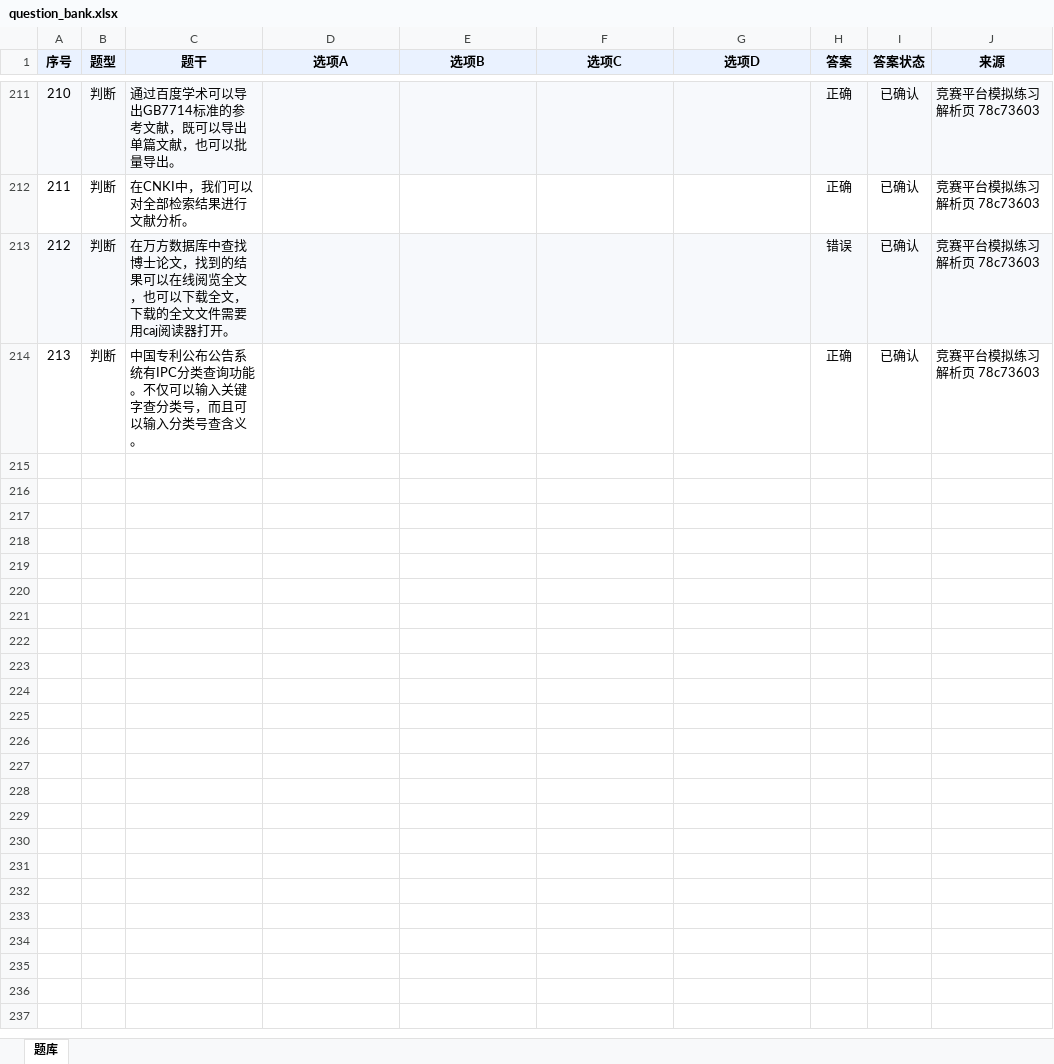
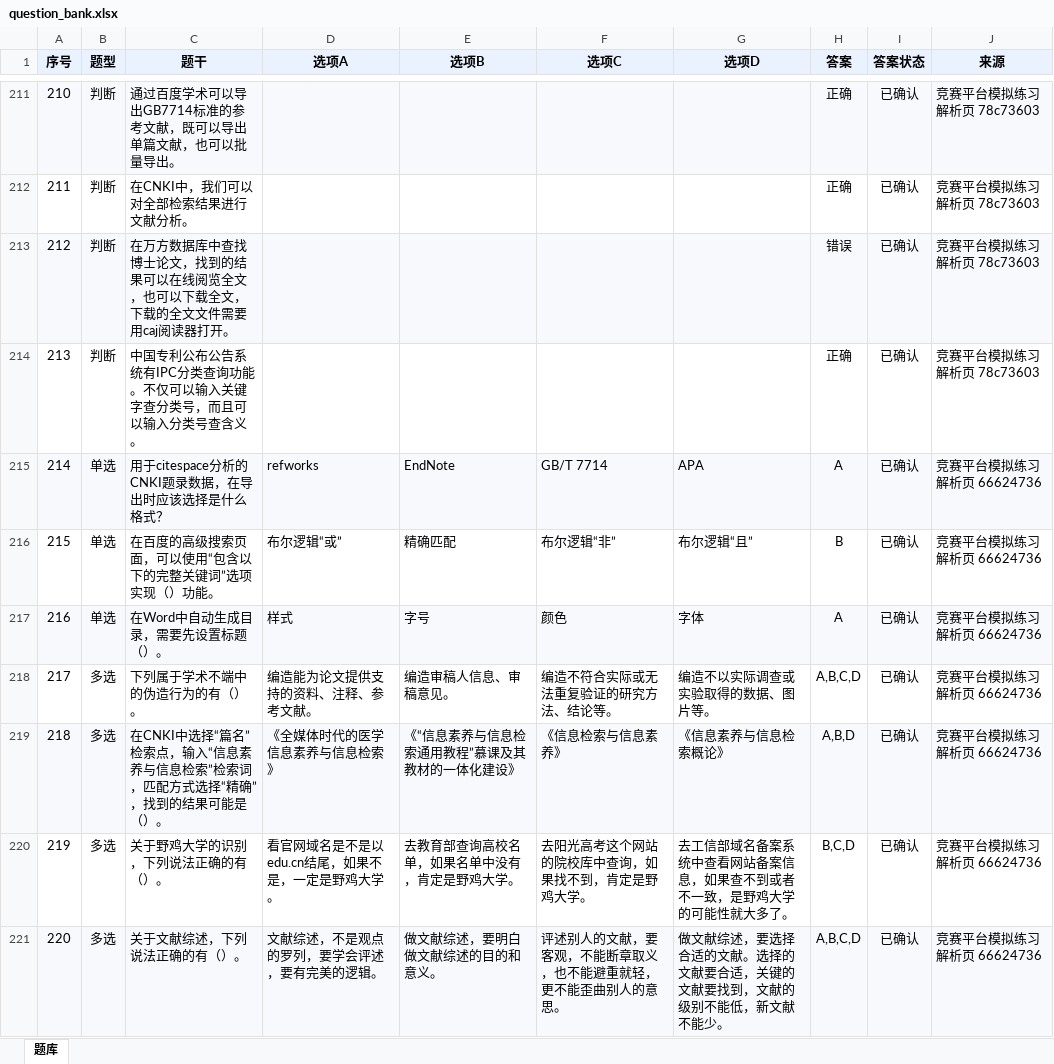
Before and after one commit to I515lxy820/feiyi-xinchuan, an Excel workbook: question_bank/question_bank.xlsx, sheet 题库, drawn as a sheet; only a part is shown, gaps mark what is left out; values as stored, in another font and other column widths than the file's, no borders; the diff covers the shown part only; the diff names each change by its address in the sheet, - before the commit and + after, or states it on an @@ line.

```diff
--- a/question_bank/question_bank.xlsx (sheet 题库)
+++ b/question_bank/question_bank.xlsx (sheet 题库)
+row 215: 214 | 单选 | 用于citespace分析的CNKI题录数据，在导出时应该选择是什么格式？ | refworks | EndNote | GB/T 7714 | APA | A | 已确认 | 竞赛平台模拟练习解析页 66624736
+row 216: 215 | 单选 | 在百度的高级搜索页面，可以使用“包含以下的完整关键词”选项实现（）功能。 | 布尔逻辑“或” | 精确匹配 | 布尔逻辑“非” | 布尔逻辑“且” | B | 已确认 | 竞赛平台模拟练习解析页 66624736
+row 217: 216 | 单选 | 在Word中自动生成目录，需要先设置标题（）。 | 样式 | 字号 | 颜色 | 字体 | A | 已确认 | 竞赛平台模拟练习解析页 66624736
+row 218: 217 | 多选 | 下列属于学术不端中的伪造行为的有（）。 | 编造能为论文提供支持的资料、注释、参考文献。 | 编造审稿人信息、审稿意见。 | 编造不符合实际或无法重复验证的研究方法、结论等。 | 编造不以实际调查或实验取得的数据、图片等。 | A,B,C,D | 已确认 | 竞赛平台模拟练习解析页 66624736
+row 219: 218 | 多选 | 在CNKI中选择“篇名”检索点，输入“信息素养与信息检索”检索词，匹配方式选择“精确”，找到的结果可能是（）。 | 《全媒体时代的医学信息素养与信息检索》 | 《“信息素养与信息检索通用教程”慕课及其教材的一体化建设》 | 《信息检索与信息素养》 | 《信息素养与信息检索概论》 | A,B,D | 已确认 | 竞赛平台模拟练习解析页 66624736
+row 220: 219 | 多选 | 关于野鸡大学的识别，下列说法正确的有（）。 | 看官网域名是不是以edu.cn结尾，如果不是，一定是野鸡大学。 | 去教育部查询高校名单，如果名单中没有，肯定是野鸡大学。 | 去阳光高考这个网站的院校库中查询，如果找不到，肯定是野鸡大学。 | 去工信部域名备案系统中查看网站备案信息，如果查不到或者不一致，是野鸡大学的可能性就大多了。 | B,C,D | 已确认 | 竞赛平台模拟练习解析页 66624736
+row 221: 220 | 多选 | 关于文献综述，下列说法正确的有（）。 | 文献综述，不是观点的罗列，要学会评述，要有完美的逻辑。 | 做文献综述，要明白做文献综述的目的和意义。 | 评述别人的文献，要客观，不能断章取义，也不能避重就轻，更不能歪曲别人的意思。 | 做文献综述，要选择合适的文献。选择的文献要合适，关键的文献要找到，文献的级别不能低，新文献不能少。 | A,B,C,D | 已确认 | 竞赛平台模拟练习解析页 66624736
```
Also changed, not shown: 6 added rows elsewhere in this sheet, question_bank_recovered.xlsx, 7 other files.
